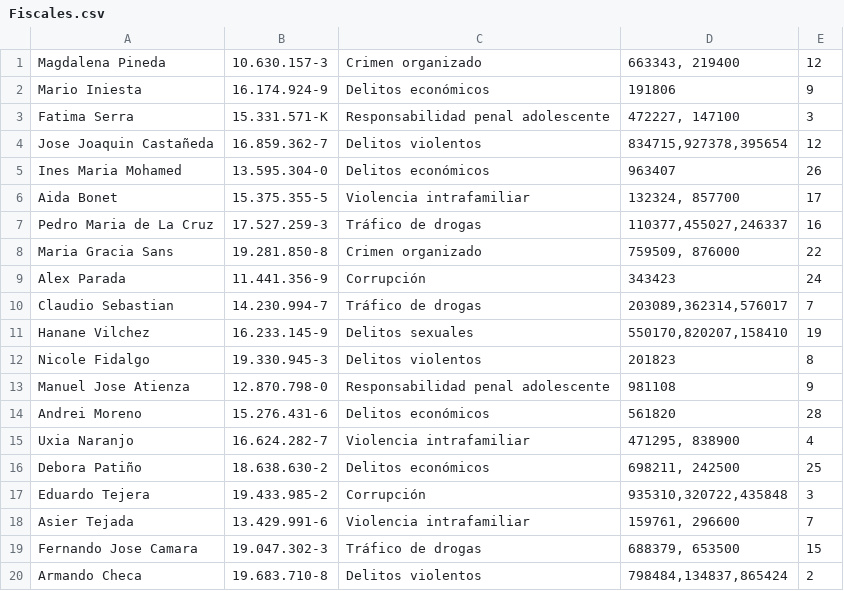
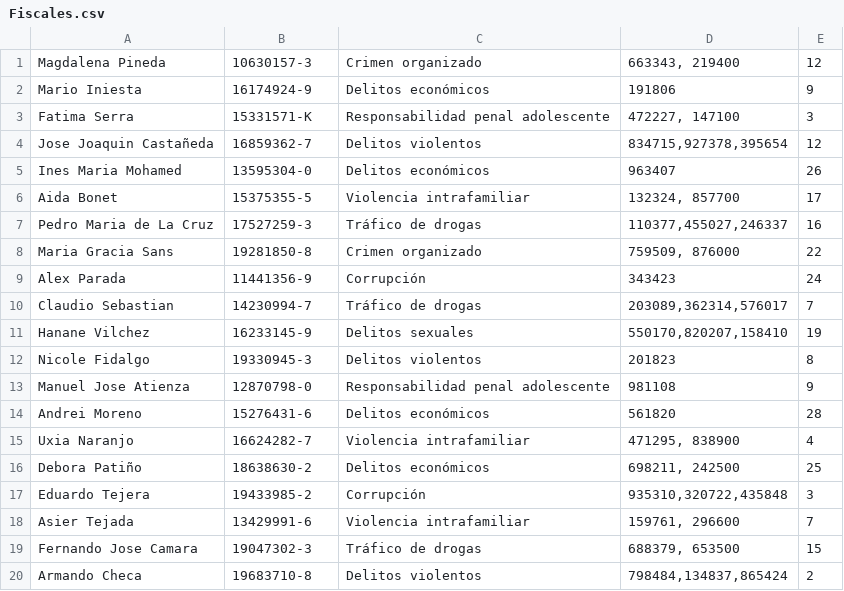
Before and after one commit to Arakito14/Fiscalia, a CSV file: proyectoFiscalia/src/main/resources/Fiscales.csv, drawn as a sheet; the diff names each change by its address in the sheet, - before the commit and + after, or states it on an @@ line.

Commit message:
Update Fiscales.csv
Para estar acorde con nuevo formato de RUT

```diff
--- a/proyectoFiscalia/src/main/resources/Fiscales.csv
+++ b/proyectoFiscalia/src/main/resources/Fiscales.csv
-B1: 10.630.157-3
+B1: 10630157-3
-B2: 16.174.924-9
+B2: 16174924-9
-B3: 15.331.571-K
+B3: 15331571-K
-B4: 16.859.362-7
+B4: 16859362-7
-B5: 13.595.304-0
+B5: 13595304-0
-B6: 15.375.355-5
+B6: 15375355-5
-B7: 17.527.259-3
+B7: 17527259-3
-B8: 19.281.850-8
+B8: 19281850-8
-B9: 11.441.356-9
+B9: 11441356-9
-B10: 14.230.994-7
+B10: 14230994-7
-B11: 16.233.145-9
+B11: 16233145-9
-B12: 19.330.945-3
+B12: 19330945-3
-B13: 12.870.798-0
+B13: 12870798-0
-B14: 15.276.431-6
+B14: 15276431-6
-B15: 16.624.282-7
+B15: 16624282-7
-B16: 18.638.630-2
+B16: 18638630-2
-B17: 19.433.985-2
+B17: 19433985-2
-B18: 13.429.991-6
+B18: 13429991-6
-B19: 19.047.302-3
+B19: 19047302-3
-B20: 19.683.710-8
+B20: 19683710-8
```
